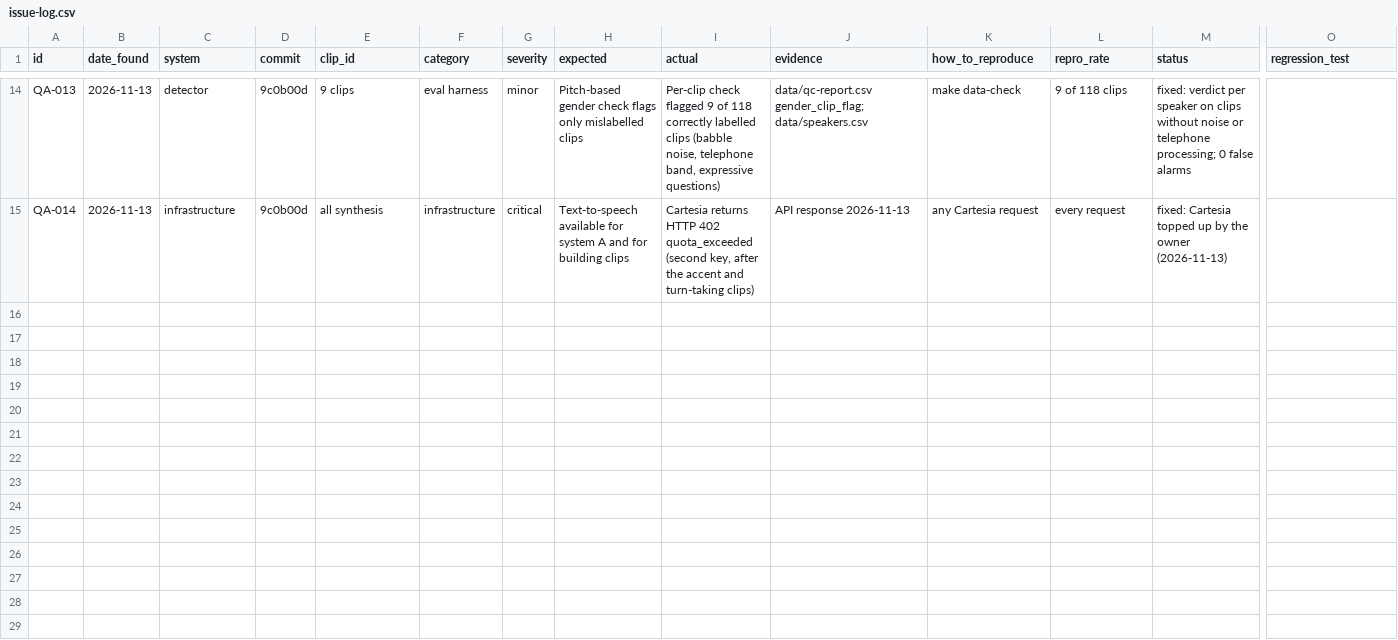
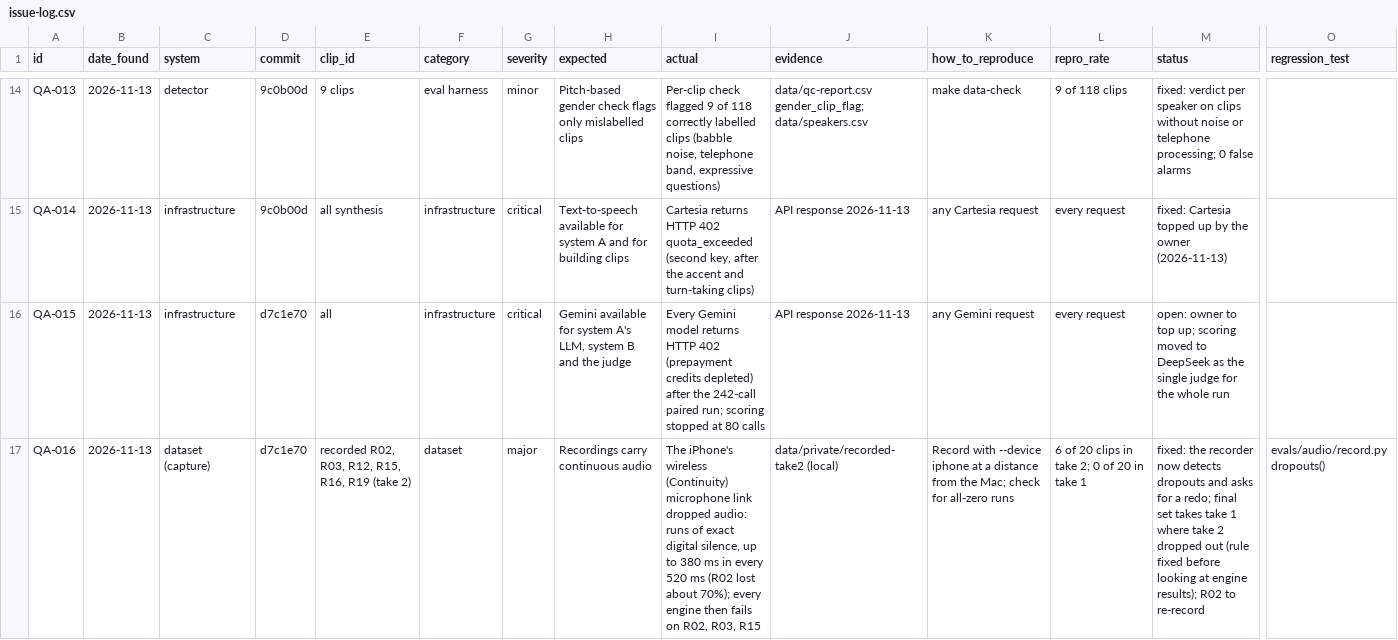
Before and after one commit to Deepanshu-Mehta/voltline-voice-agent, a CSV file: qa/issue-log.csv, drawn as a sheet; only a part is shown, gaps mark what is left out; rows hold the shown columns only; the diff covers the shown part only; the diff names each change by its address in the sheet, - before the commit and + after, or states it on an @@ line.

```diff
--- a/qa/issue-log.csv
+++ b/qa/issue-log.csv
+row 16: QA-015 | 2026-11-13 | infrastructure | d7c1e70 | all | infrastructure | critical | Gemini available for system A's LLM, system B and the judge | Every Gemini model returns HTTP 402 (prepayment credits depleted) after the 242-call paired run; scoring stopped at 80 calls | API response 2026-11-13 | any Gemini request | every request | open: owner to top up; scoring moved to DeepSeek as the single judge for the whole run
+row 17: QA-016 | 2026-11-13 | dataset (capture) | d7c1e70 | recorded R02, R03, R12, R15, R16, R19 (take 2) | dataset | major | Recordings carry continuous audio | The iPhone's wireless (Continuity) microphone link dropped audio: runs of exact digital silence, up to 380 ms in every 520 ms (R02 lost about 70%); every engine then fails on R02, R03, R15 | data/private/recorded-take2 (local) | Record with --device iphone at a distance from the Mac; check for all-zero runs | 6 of 20 clips in take 2; 0 of 20 in take 1 | fixed: the recorder now detects dropouts and asks for a redo; final set takes take 1 where take 2 dropped out (rule fixed before looking at engine results); R02 to re-record | evals/audio/record.py dropouts()
```
Also changed, not shown: 6 added rows elsewhere in this file, data/manifest.csv, data/qc-report.csv, 20 other files.
